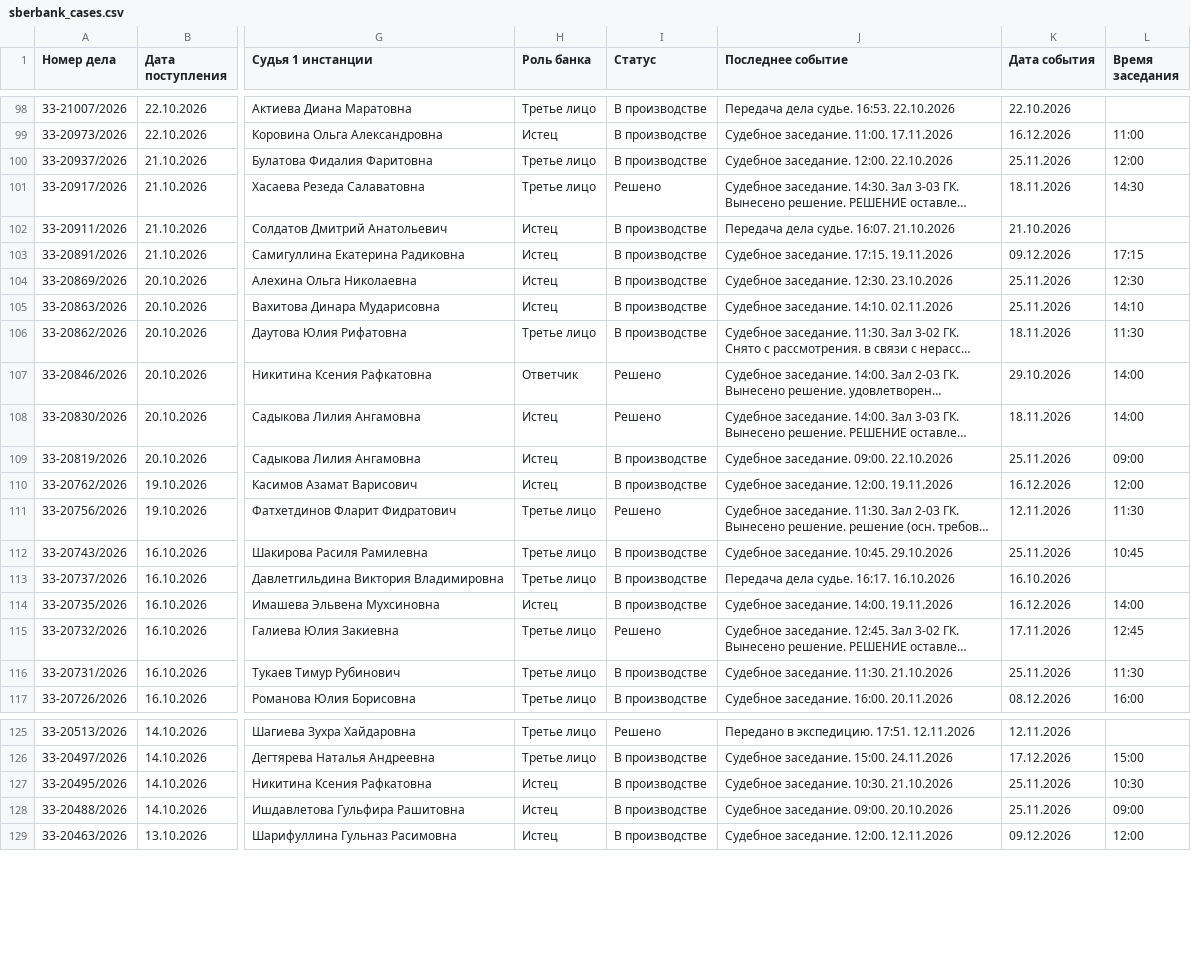
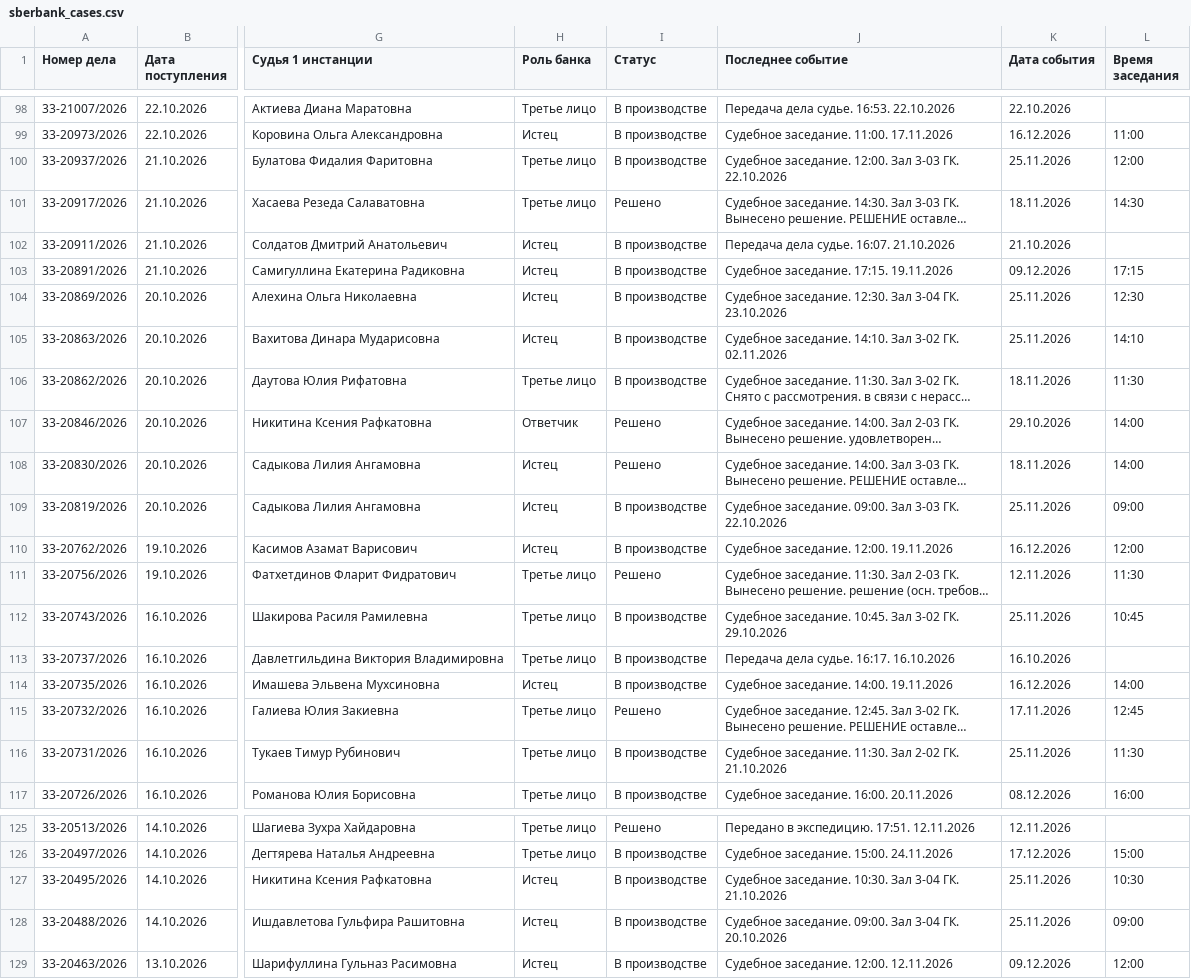
Before and after one commit to SelivanovAS/dashboard-bashkortostan, a CSV file: data/sberbank_cases.csv, drawn as a sheet; only a part is shown, gaps mark what is left out; long unchanged cells end in …; the diff covers the shown part only; the diff names each change by its address in the sheet, - before the commit and + after, or states it on an @@ line.

```diff
--- a/data/sberbank_cases.csv
+++ b/data/sberbank_cases.csv
-J100 (Последнее событие): Судебное заседание. 12:00. 22.10.2026
+J100 (Последнее событие): Судебное заседание. 12:00. Зал 3-03 ГК. 22.10.2026
-J104 (Последнее событие): Судебное заседание. 12:30. 23.10.2026
+J104 (Последнее событие): Судебное заседание. 12:30. Зал 3-04 ГК. 23.10.2026
-J105 (Последнее событие): Судебное заседание. 14:10. 02.11.2026
+J105 (Последнее событие): Судебное заседание. 14:10. Зал 3-02 ГК. 02.11.2026
-J109 (Последнее событие): Судебное заседание. 09:00. 22.10.2026
+J109 (Последнее событие): Судебное заседание. 09:00. Зал 3-03 ГК. 22.10.2026
-J112 (Последнее событие): Судебное заседание. 10:45. 29.10.2026
+J112 (Последнее событие): Судебное заседание. 10:45. Зал 3-02 ГК. 29.10.2026
-J116 (Последнее событие): Судебное заседание. 11:30. 21.10.2026
+J116 (Последнее событие): Судебное заседание. 11:30. Зал 2-02 ГК. 21.10.2026
-J127 (Последнее событие): Судебное заседание. 10:30. 21.10.2026
+J127 (Последнее событие): Судебное заседание. 10:30. Зал 3-04 ГК. 21.10.2026
-J128 (Последнее событие): Судебное заседание. 09:00. 20.10.2026
+J128 (Последнее событие): Судебное заседание. 09:00. Зал 3-04 ГК. 20.10.2026
```
Also changed, not shown: 29 edited cells elsewhere in this file, 9 other files.
